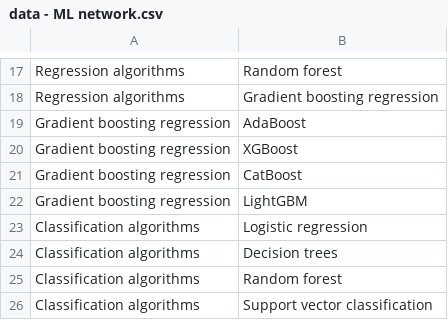
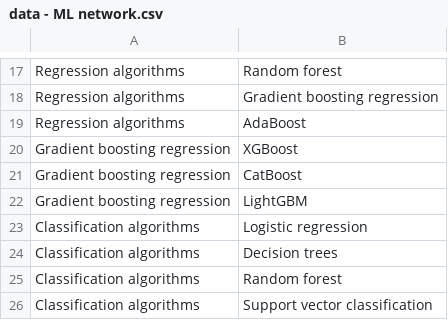
Before and after one commit to Educative-Content/graphicData, a CSV file: data - ML network.csv, drawn as a sheet; only a part is shown, gaps mark what is left out.

Commit message:
Update data - ML network.csv

```diff
--- a/data - ML network.csv
+++ b/data - ML network.csv
@@ -18,3 +18,3 @@ Regression algorithms,Random forest
 Regression algorithms,Gradient boosting regression
-Gradient boosting regression,AdaBoost
+Regression algorithms,AdaBoost
 Gradient boosting regression,XGBoost
```
